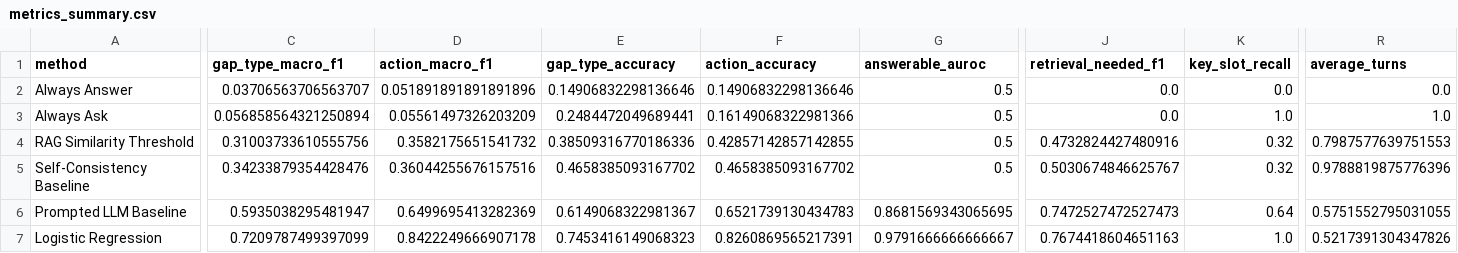
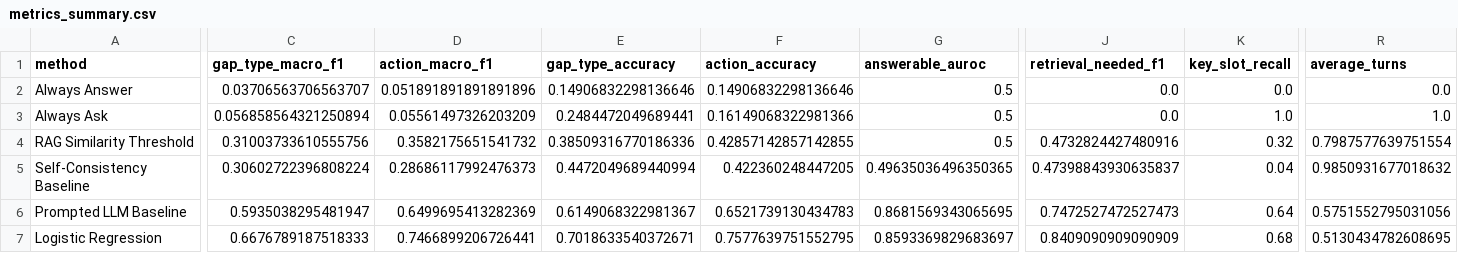
Before and after one commit to darwinyao2004/kgap_decision, a CSV file: results/metrics_summary.csv, drawn as a sheet; only a part is shown, gaps mark what is left out; the diff covers the shown part only; the diff names each change by its address in the sheet, - before the commit and + after, or states it on an @@ line.

```diff
--- a/results/metrics_summary.csv
+++ b/results/metrics_summary.csv
-R4 (average_turns): 0.7987577639751553
+R4 (average_turns): 0.7987577639751554
-C5 (gap_type_macro_f1): 0.34233879354428476
+C5 (gap_type_macro_f1): 0.30602722396808224
-D5 (action_macro_f1): 0.36044255676157516
+D5 (action_macro_f1): 0.28686117992476373
-E5 (gap_type_accuracy): 0.4658385093167702
+E5 (gap_type_accuracy): 0.4472049689440994
-F5 (action_accuracy): 0.4658385093167702
+F5 (action_accuracy): 0.422360248447205
-G5 (answerable_auroc): 0.5
+G5 (answerable_auroc): 0.49635036496350365
-J5 (retrieval_needed_f1): 0.5030674846625767
+J5 (retrieval_needed_f1): 0.47398843930635837
-K5 (key_slot_recall): 0.32
+K5 (key_slot_recall): 0.04
-R5 (average_turns): 0.9788819875776396
+R5 (average_turns): 0.9850931677018632
-R6 (average_turns): 0.5751552795031055
+R6 (average_turns): 0.5751552795031056
-C7 (gap_type_macro_f1): 0.7209787499397099
+C7 (gap_type_macro_f1): 0.6676789187518333
-D7 (action_macro_f1): 0.8422249666907178
+D7 (action_macro_f1): 0.7466899206726441
-E7 (gap_type_accuracy): 0.7453416149068323
+E7 (gap_type_accuracy): 0.7018633540372671
-F7 (action_accuracy): 0.8260869565217391
+F7 (action_accuracy): 0.7577639751552795
-G7 (answerable_auroc): 0.9791666666666667
+G7 (answerable_auroc): 0.8593369829683697
-J7 (retrieval_needed_f1): 0.7674418604651163
+J7 (retrieval_needed_f1): 0.8409090909090909
-K7 (key_slot_recall): 1.0
+K7 (key_slot_recall): 0.68
-R7 (average_turns): 0.5217391304347826
+R7 (average_turns): 0.5130434782608695
```
Also changed, not shown: 73 edited cells elsewhere in this file, results/full_method_selection.csv, results/per_class_metrics.csv, 44 other files.
